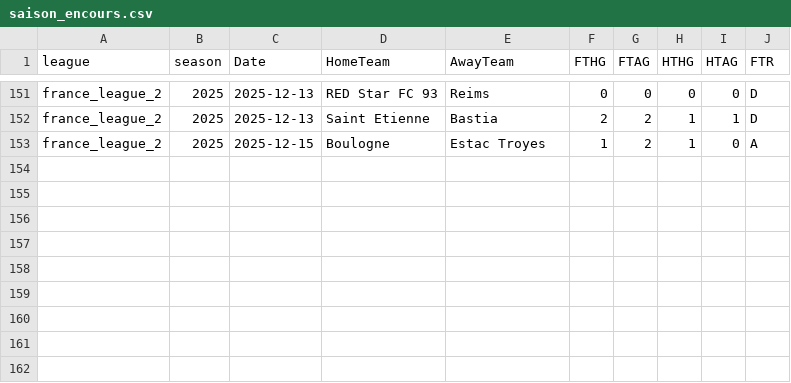
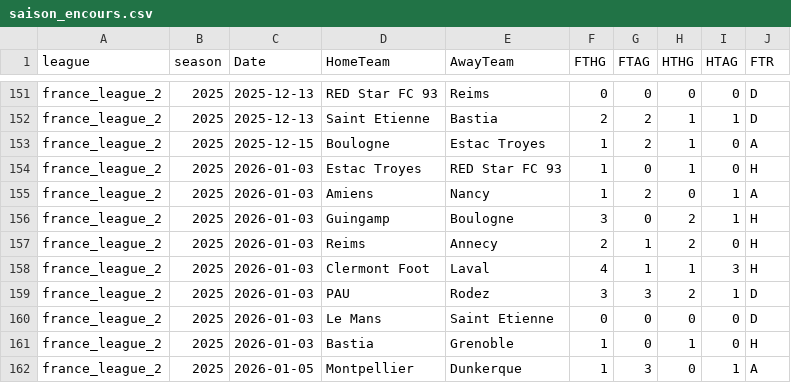
Before and after one commit to bobbobunda01/betsmart_new_version, a CSV file: data/fl2/saison_encours.csv, drawn as a sheet; only a part is shown, gaps mark what is left out.

```diff
--- a/data/fl2/saison_encours.csv
+++ b/data/fl2/saison_encours.csv
@@ -153 +153,10 @@ france_league_2,2025,2025-12-13,Saint Etienne,Bastia,2,2,1,1,D
 france_league_2,2025,2025-12-15,Boulogne,Estac Troyes,1,2,1,0,A
+france_league_2,2025,2026-01-03,Estac Troyes,RED Star FC 93,1,0,1,0,H
+france_league_2,2025,2026-01-03,Amiens,Nancy,1,2,0,1,A
+france_league_2,2025,2026-01-03,Guingamp,Boulogne,3,0,2,1,H
+france_league_2,2025,2026-01-03,Reims,Annecy,2,1,2,0,H
+france_league_2,2025,2026-01-03,Clermont Foot,Laval,4,1,1,3,H
+france_league_2,2025,2026-01-03,PAU,Rodez,3,3,2,1,D
+france_league_2,2025,2026-01-03,Le Mans,Saint Etienne,0,0,0,0,D
+france_league_2,2025,2026-01-03,Bastia,Grenoble,1,0,1,0,H
+france_league_2,2025,2026-01-05,Montpellier,Dunkerque,1,3,0,1,A
```
Also changed, not shown: data/lg1/saison_encours.csv, data/lg2/saison_encours.csv, 9 other files.
